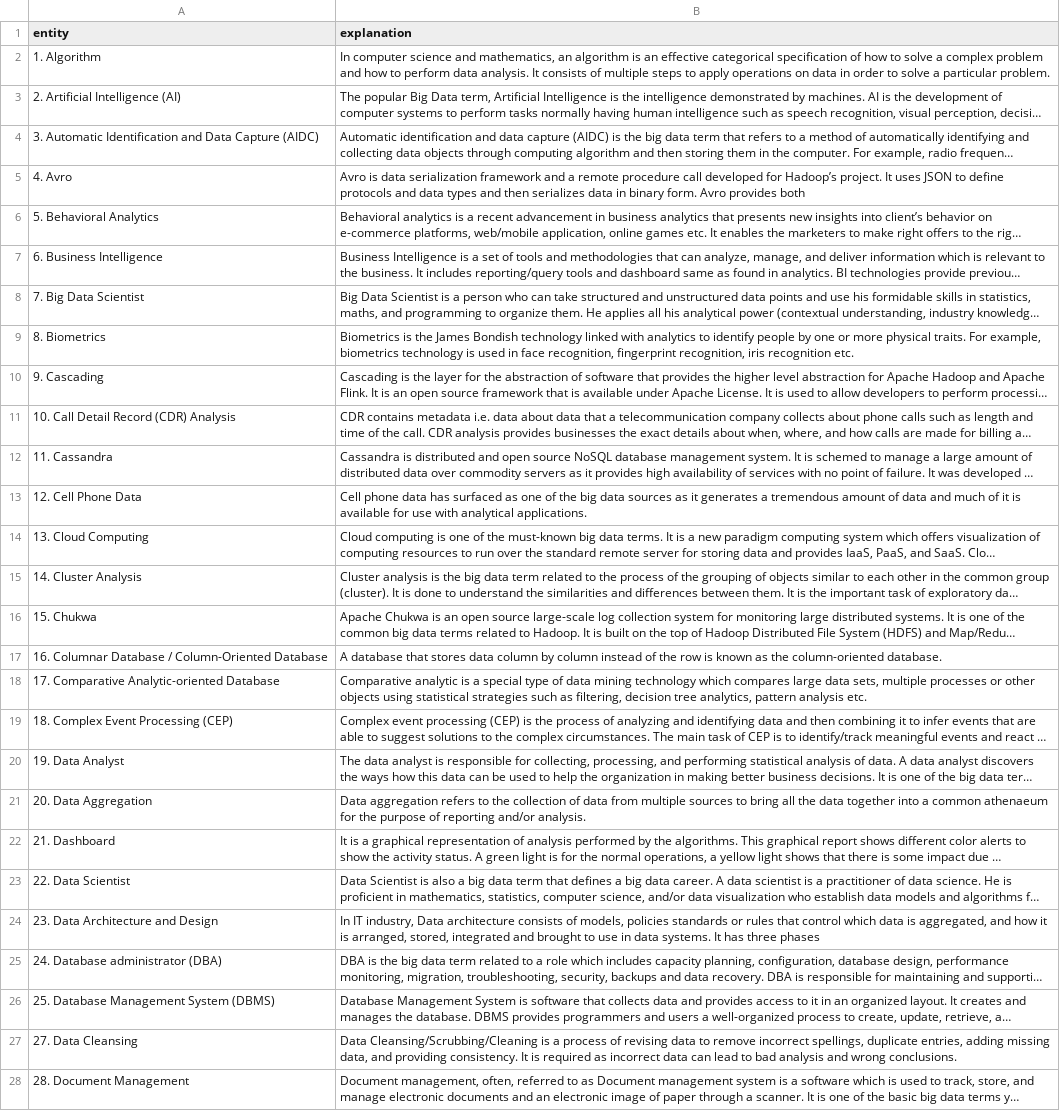
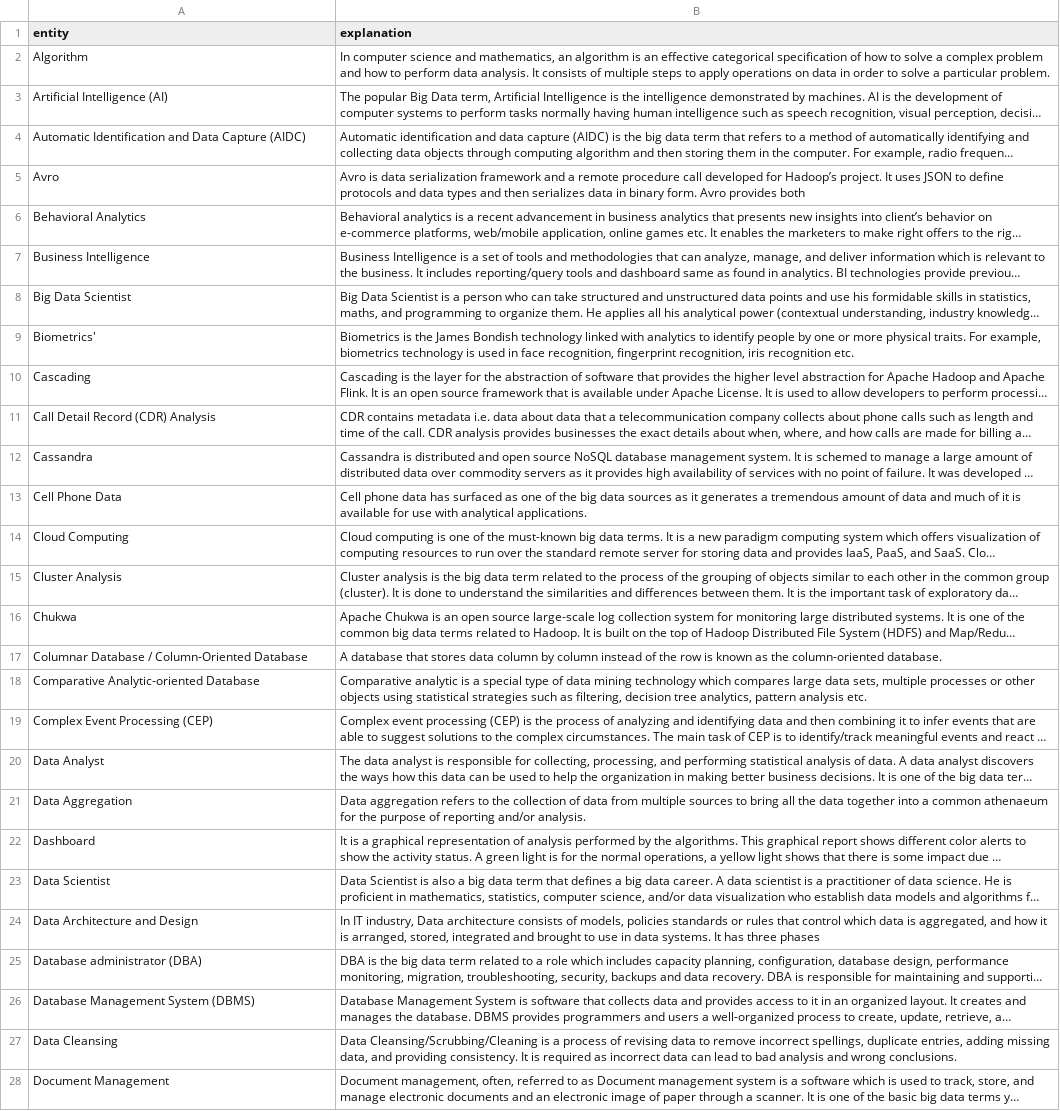
Before and after one commit to CourierKyn/eureka-kg, a CSV file: nlp/D_entity_explanation.csv, drawn as a sheet; only a part is shown; long unchanged cells end in …; the diff covers the shown part only; the diff names each change by its address in the sheet, - before the commit and + after, or states it on an @@ line.

```diff
--- a/nlp/D_entity_explanation.csv
+++ b/nlp/D_entity_explanation.csv
-A2 (entity): 1. Algorithm
+A2 (entity): Algorithm
-A3 (entity): 2. Artificial Intelligence (AI)
+A3 (entity): Artificial Intelligence (AI)
-A4 (entity): 3. Automatic Identification…
+A4 (entity): Automatic Identification…
-A5 (entity): 4. Avro
+A5 (entity): Avro
-A6 (entity): 5. Behavioral Analytics
+A6 (entity): Behavioral Analytics
-A7 (entity): 6. Business Intelligence
+A7 (entity): Business Intelligence
-A8 (entity): 7. Big Data Scientist
+A8 (entity): Big Data Scientist
-A9 (entity): 8. Biometrics
+A9 (entity): Biometrics'
-A10 (entity): 9. Cascading
+A10 (entity): Cascading
-A11 (entity): 10. Call Detail Record (CDR) Analysis
+A11 (entity): Call Detail Record (CDR) Analysis
-A12 (entity): 11. Cassandra
+A12 (entity): Cassandra
-A13 (entity): 12. Cell Phone Data
+A13 (entity): Cell Phone Data
-A14 (entity): 13. Cloud Computing
+A14 (entity): Cloud Computing
-A15 (entity): 14. Cluster Analysis
+A15 (entity): Cluster Analysis
-A16 (entity): 15. Chukwa
+A16 (entity): Chukwa
-A17 (entity): 16. Columnar Database…
+A17 (entity): Columnar Database…
-A18 (entity): 17. Comparative Analytic-oriented Database
+A18 (entity): Comparative Analytic-oriented Database
-A19 (entity): 18. Complex Event Processing (CEP)
+A19 (entity): Complex Event Processing (CEP)
-A20 (entity): 19. Data Analyst
+A20 (entity): Data Analyst
-A21 (entity): 20. Data Aggregation
+A21 (entity): Data Aggregation
-A22 (entity): 21. Dashboard
+A22 (entity): Dashboard
-A23 (entity): 22. Data Scientist
+A23 (entity): Data Scientist
-A24 (entity): 23. Data Architecture and Design
+A24 (entity): Data Architecture and Design
-A25 (entity): 24. Database administrator (DBA)
+A25 (entity): Database administrator (DBA)
-A26 (entity): 25. Database Management System (DBMS)
+A26 (entity): Database Management System (DBMS)
-A27 (entity): 27. Data Cleansing
+A27 (entity): Data Cleansing
-A28 (entity): 28. Document Management
+A28 (entity): Document Management
```
Also changed, not shown: 73 edited cells elsewhere in this file, nlp/B_entity_explanation.csv, 1 other file.
